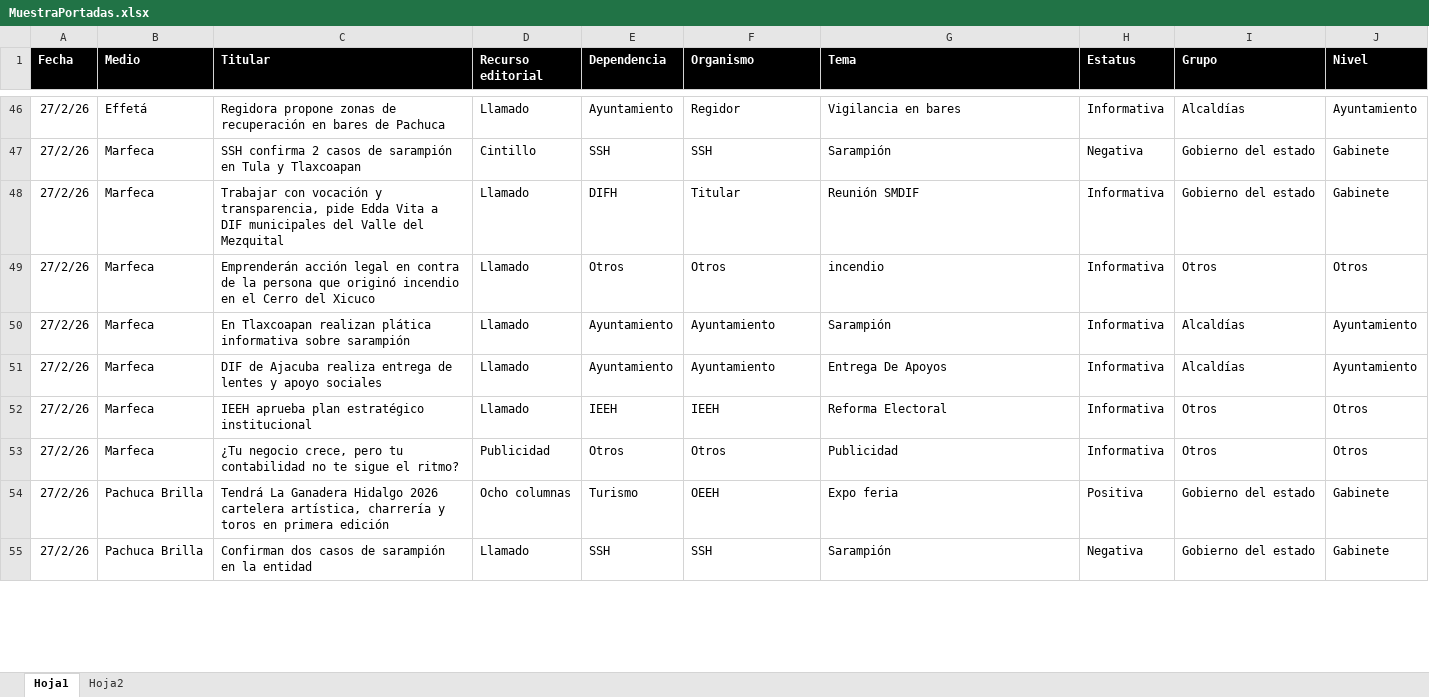
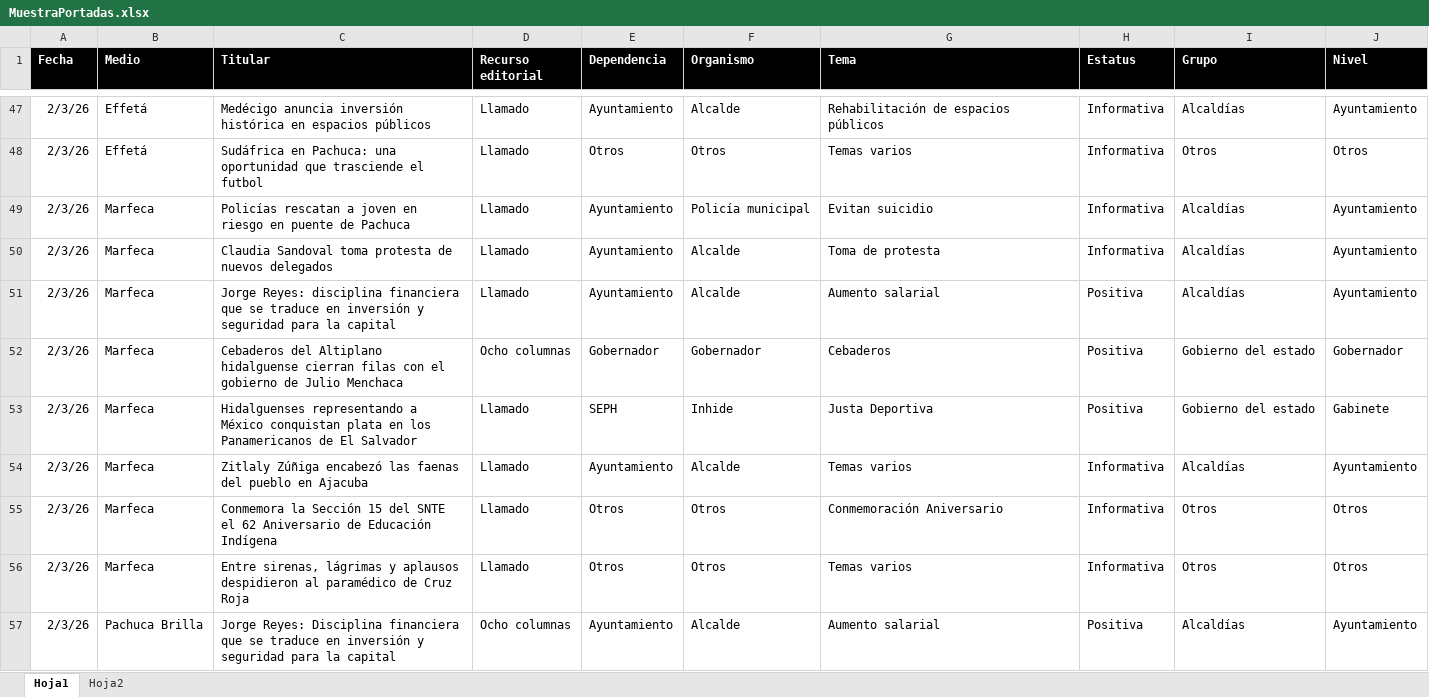
Before and after one commit to thelonious9/Reporteportadas, an Excel workbook: MuestraPortadas.xlsx, sheet Hoja1, drawn as a sheet; only a part is shown, gaps mark what is left out; values as stored, in another font and other column widths than the file's, no borders; table styles not drawn; removed rows and columns are numbered as before the commit, all else as after; the diff covers the shown part only; the diff names each change by its address in the sheet, - before the commit and + after, or states it on an @@ line.

```diff
--- a/MuestraPortadas.xlsx (sheet Hoja1)
+++ b/MuestraPortadas.xlsx (sheet Hoja1)
-A47 (Fecha): 27/2/26
+A47 (Fecha): 2/3/26
-C47 (Titular): Regidora propone zonas de recuperación en bares de Pachuca
+C47 (Titular): Medécigo anuncia inversión histórica en espacios públicos
-F47 (Organismo): Regidor
+F47 (Organismo): Alcalde
-G47 (Tema): Vigilancia en bares
+G47 (Tema): Rehabilitación de espacios públicos
-row 47: 27/2/26 | Marfeca | SSH confirma 2 casos de sarampión en Tula y Tlaxcoapan | Cintillo | SSH | SSH | Sarampión | Negativa | Gobierno del estado | Gabinete
-row 48: 27/2/26 | Marfeca | Trabajar con vocación y transparencia, pide Edda Vita a DIF municipales del Valle del Mezquital | Llamado | DIFH | Titular | Reunión SMDIF | Informativa | Gobierno del estado | Gabinete
-A48:A50 (Fecha): 27/2/26
+A48:A50 (Fecha): 2/3/26
-B48 (Medio): Marfeca
+B48 (Medio): Effetá
-C48 (Titular): Emprenderán acción legal en contra de la persona que originó incendio en el Cerro del Xicuco
+C48 (Titular): Sudáfrica en Pachuca: una oportunidad que trasciende el futbol
-G48 (Tema): incendio
+G48 (Tema): Temas varios
-C49 (Titular): En Tlaxcoapan realizan plática informativa sobre sarampión
+C49 (Titular): Policías rescatan a joven en riesgo en puente de Pachuca
-F49 (Organismo): Ayuntamiento
+F49 (Organismo): Policía municipal
-G49 (Tema): Sarampión
+G49 (Tema): Evitan suicidio
-C50 (Titular): DIF de Ajacuba realiza entrega de lentes y apoyo sociales
+C50 (Titular): Claudia Sandoval toma protesta de nuevos delegados
-F50 (Organismo): Ayuntamiento
+F50 (Organismo): Alcalde
-G50 (Tema): Entrega De Apoyos
+G50 (Tema): Toma de protesta
+row 51: 2/3/26 | Marfeca | Jorge Reyes: disciplina financiera que se traduce en inversión y seguridad para la capital | Llamado | Ayuntamiento | Alcalde | Aumento salarial | Positiva | Alcaldías | Ayuntamiento
+row 52: 2/3/26 | Marfeca | Cebaderos del Altiplano hidalguense cierran filas con el gobierno de Julio Menchaca | Ocho columnas | Gobernador | Gobernador | Cebaderos | Positiva | Gobierno del estado | Gobernador
+row 53: 2/3/26 | Marfeca | Hidalguenses representando a México conquistan plata en los Panamericanos de El Salvador | Llamado | SEPH | Inhide | Justa Deportiva | Positiva | Gobierno del estado | Gabinete
+row 54: 2/3/26 | Marfeca | Zitlaly Zúñiga encabezó las faenas del pueblo en Ajacuba | Llamado | Ayuntamiento | Alcalde | Temas varios | Informativa | Alcaldías | Ayuntamiento
-A55:A56 (Fecha): 27/2/26
+A55:A56 (Fecha): 2/3/26
-C55 (Titular): IEEH aprueba plan estratégico institucional
+C55 (Titular): Conmemora la Sección 15 del SNTE el 62 Aniversario de Educación Indígena
-E55 (Dependencia): IEEH
+E55 (Dependencia): Otros
-F55 (Organismo): IEEH
+F55 (Organismo): Otros
-G55 (Tema): Reforma Electoral
+G55 (Tema): Conmemoración Aniversario
-C56 (Titular): ¿Tu negocio crece, pero tu contabilidad no te sigue el ritmo?
+C56 (Titular): Entre sirenas, lágrimas y aplausos despidieron al paramédico de Cruz Roja
-D56 (Recurso editorial): Publicidad
+D56 (Recurso editorial): Llamado
-G56 (Tema): Publicidad
+G56 (Tema): Temas varios
-row 54: 27/2/26 | Pachuca Brilla | Tendrá La Ganadera Hidalgo 2026 cartelera artística, charrería y toros en primera edición | Ocho columnas | Turismo | OEEH | Expo feria | Positiva | Gobierno del estado | Gabinete
-row 55: 27/2/26 | Pachuca Brilla | Confirman dos casos de sarampión en la entidad | Llamado | SSH | SSH | Sarampión | Negativa | Gobierno del estado | Gabinete
+row 57: 2/3/26 | Pachuca Brilla | Jorge Reyes: Disciplina financiera que se traduce en inversión y seguridad para la capital | Ocho columnas | Ayuntamiento | Alcalde | Aumento salarial | Positiva | Alcaldías | Ayuntamiento
```
Also changed, not shown: 30 added rows, 29 removed rows and 95 edited cells elsewhere in this sheet, 1 other file.
